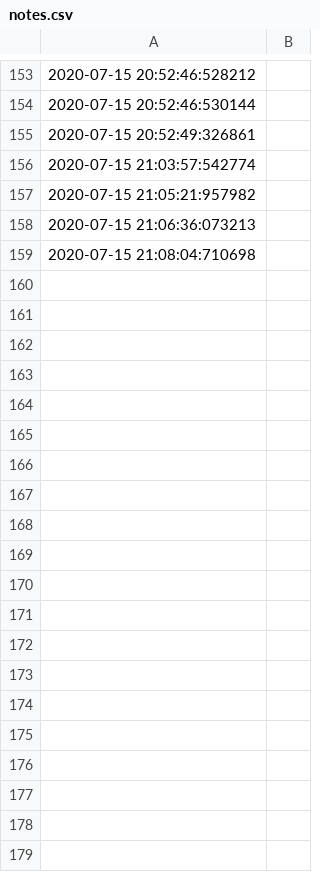
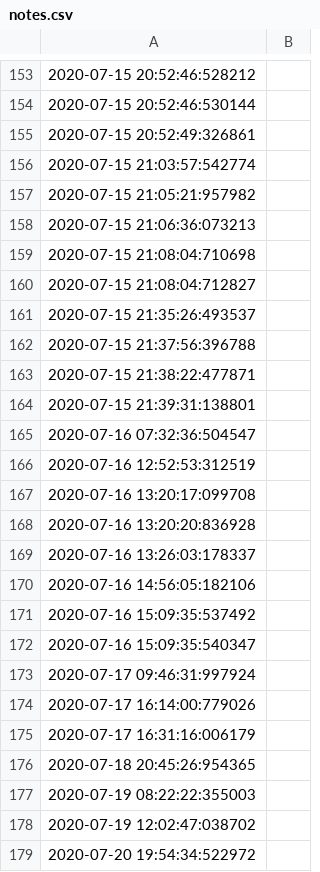
Before and after one commit to ToBeAgile/PlantPlayground, a CSV file: application/notes.csv, drawn as a sheet; only a part is shown, gaps mark what is left out; the diff covers the shown part only; the diff names each change by its address in the sheet, - before the commit and + after, or states it on an @@ line.

```diff
--- a/application/notes.csv
+++ b/application/notes.csv
+row 160: 2020-07-15 21:08:04:712827
+row 161: 2020-07-15 21:35:26:493537
+row 162: 2020-07-15 21:37:56:396788
+row 163: 2020-07-15 21:38:22:477871
+row 164: 2020-07-15 21:39:31:138801
+row 165: 2020-07-16 07:32:36:504547
+row 166: 2020-07-16 12:52:53:312519
+row 167: 2020-07-16 13:20:17:099708
+row 168: 2020-07-16 13:20:20:836928
+row 169: 2020-07-16 13:26:03:178337
+row 170: 2020-07-16 14:56:05:182106
+row 171: 2020-07-16 15:09:35:537492
+row 172: 2020-07-16 15:09:35:540347
+row 173: 2020-07-17 09:46:31:997924
+row 174: 2020-07-17 16:14:00:779026
+row 175: 2020-07-17 16:31:16:006179
+row 176: 2020-07-18 20:45:26:954365
+row 177: 2020-07-19 08:22:22:355003
+row 178: 2020-07-19 12:02:47:038702
+row 179: 2020-07-20 19:54:34:522972
```
Also changed, not shown: 53 added rows elsewhere in this file, 3 other files.
